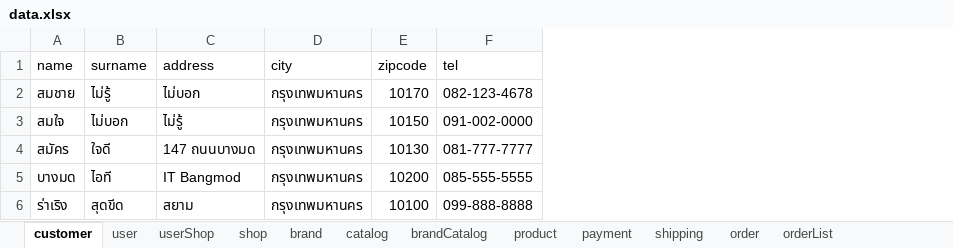
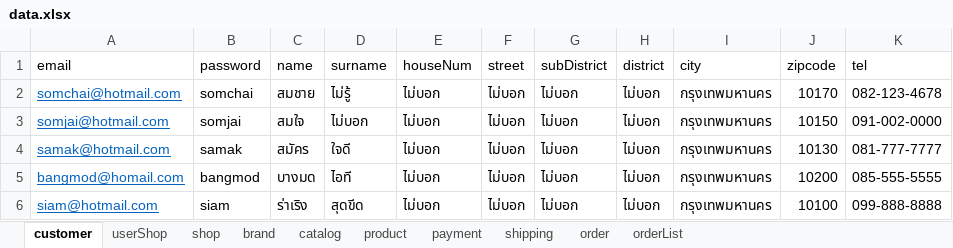
Before and after one commit to boat46450/DBShopOnline, an Excel workbook: public/data.xlsx, sheet customer, drawn as a sheet; values as stored, in another font and other column widths than the file's, no borders; removed rows and columns are numbered as before the commit, all else as after; the diff names each change by its address in the sheet, - before the commit and + after, or states it on an @@ line.

```diff
--- a/public/data.xlsx (sheet customer)
+++ b/public/data.xlsx (sheet customer)
-sheet tab: user
-sheet tab: brandCatalog
+column A (email), rows 2-6: somchai@hotmail.com | somjai@hotmail.com | samak@hotmail.com | bangmod@homail.com | siam@hotmail.com
+column B (password), rows 2-6: somchai | somjai | samak | bangmod | siam
-column C (address), rows 2-6: ไม่บอก | ไม่รู้ | 147 ถนนบางมด | IT Bangmod | สยาม
+column E (houseNum), rows 2-6: all ไม่บอก
+column F (street), rows 2-6: all ไม่บอก
+column G (subDistrict), rows 2-6: all ไม่บอก
+column H (district), rows 2-6: all ไม่บอก
```
Also changed, not shown: sheet order, sheet shop, sheet product, sheet orderList, sheet userShop, 9 other files.
